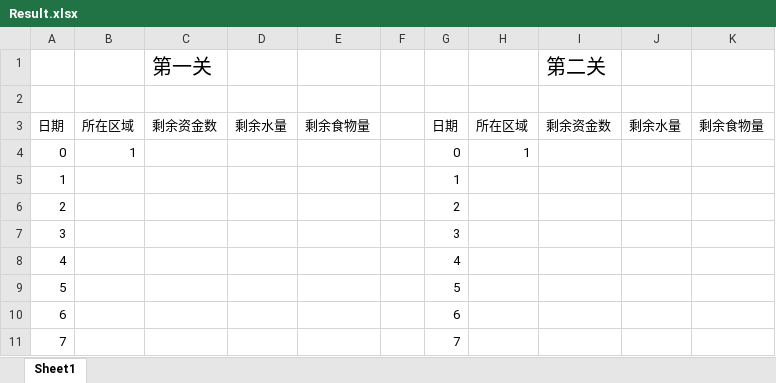
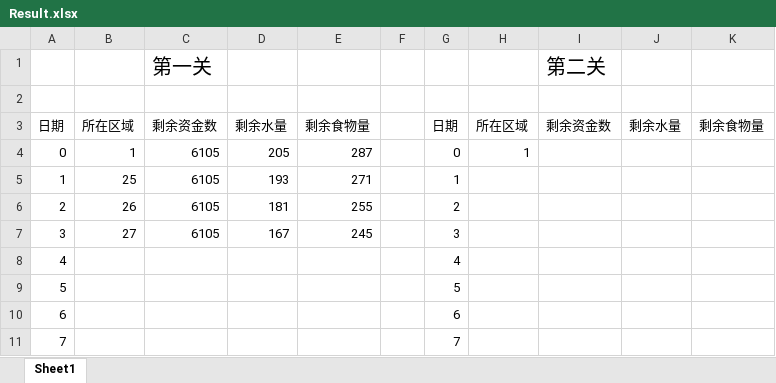
Before and after one commit to DongChengrong/ShuXueJianMo, an Excel workbook: 2020真题/B/Result.xlsx, sheet Sheet1, drawn as a sheet; only a part is shown; values as stored, in another font and other column widths than the file's, no borders; the diff names each change by its address in the sheet, - before the commit and + after, or states it on an @@ line.

```diff
--- a/2020真题/B/Result.xlsx (sheet Sheet1)
+++ b/2020真题/B/Result.xlsx (sheet Sheet1)
-C4:C7 (第一关): (empty)
+C4:C7 (第一关): 6105
-D4: (empty)
+D4: 205
-E4: (empty)
+E4: 287
-B5: (empty)
+B5: 25
-D5: (empty)
+D5: 193
-E5: (empty)
+E5: 271
-B6: (empty)
+B6: 26
-D6: (empty)
+D6: 181
-E6: (empty)
+E6: 255
-B7: (empty)
+B7: 27
-D7: (empty)
+D7: 167
-E7: (empty)
+E7: 245
```
Also changed, not shown: 4 other files.
